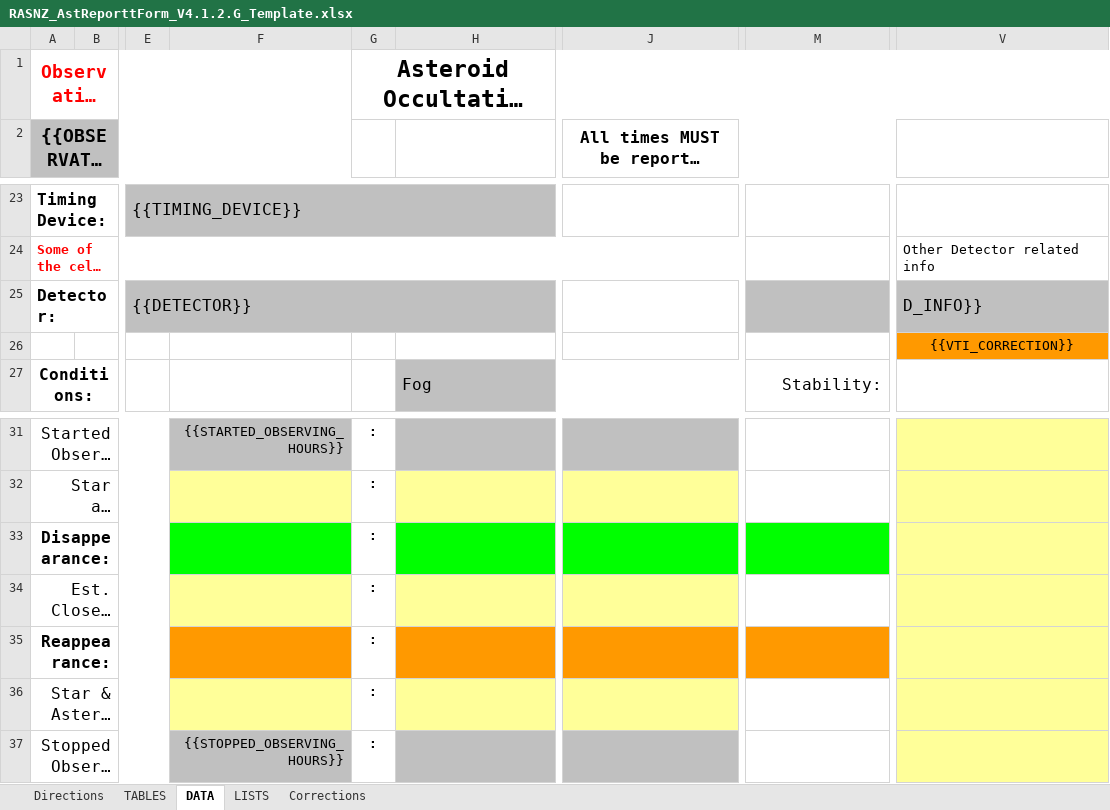
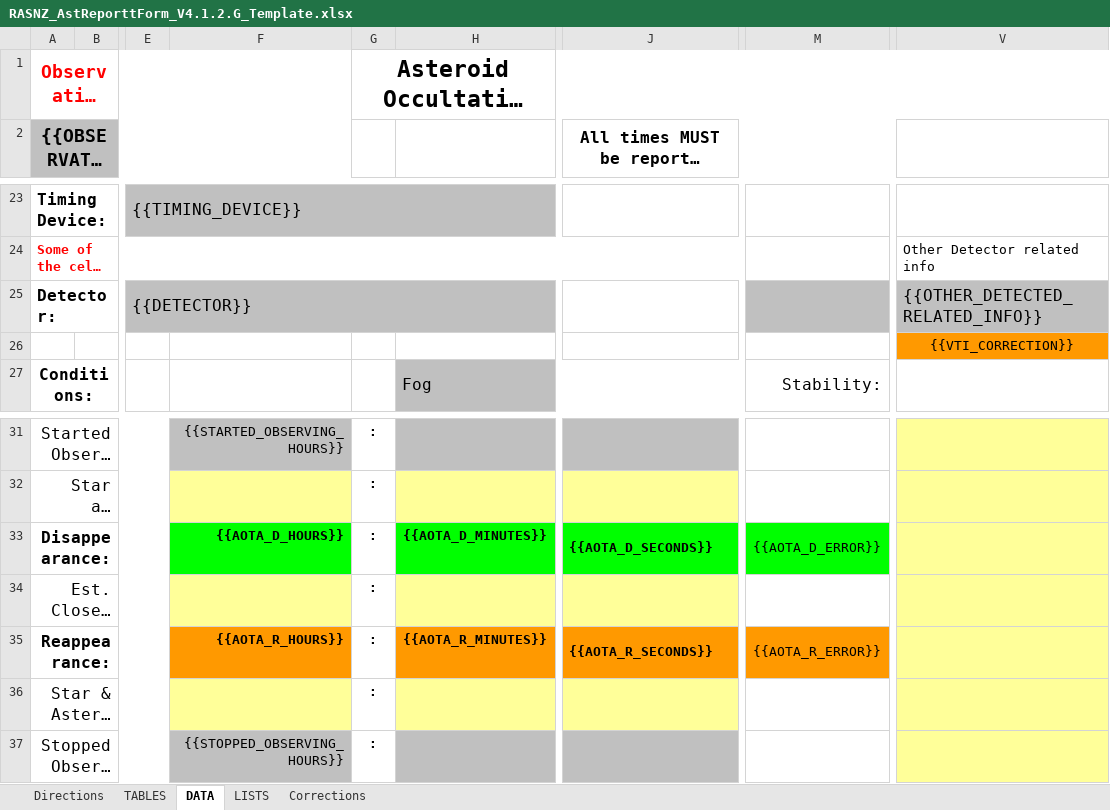
Before and after one commit to labstercam/occultation-tools, an Excel workbook: occultation-manager/python/RASNZ_AstReporttForm_V4.1.2.G_Template.xlsx, sheet DATA, drawn as a sheet; only a part is shown, gaps mark what is left out; long unchanged cells end in …; values as stored, in another font and other column widths than the file's, no borders; conditional formats not drawn; the diff names each change by its address in the sheet, - before the commit and + after, or states it on an @@ line.

```diff
--- a/occultation-manager/python/RASNZ_AstReporttForm_V4.1.2.G_Template.xlsx (sheet DATA)
+++ b/occultation-manager/python/RASNZ_AstReporttForm_V4.1.2.G_Template.xlsx (sheet DATA)
-V25: D_INFO}}
+V25: {{OTHER_DETECTED_RELATED_INFO}}
-F33: (empty)
+F33: {{AOTA_D_HOURS}}
-H33: (empty)
+H33: {{AOTA_D_MINUTES}}
-J33: (empty)
+J33: {{AOTA_D_SECONDS}}
-M33: (empty)
+M33: {{AOTA_D_ERROR}}
-F35: (empty)
+F35: {{AOTA_R_HOURS}}
-H35: (empty)
+H35: {{AOTA_R_MINUTES}}
-J35: (empty)
+J35: {{AOTA_R_SECONDS}}
-M35: (empty)
+M35: {{AOTA_R_ERROR}}
```
Also changed, not shown: occultation-manager/python/NorthAmerica_AstReportForm_V5.6.12r_Template.xlsx, 13 other files.
